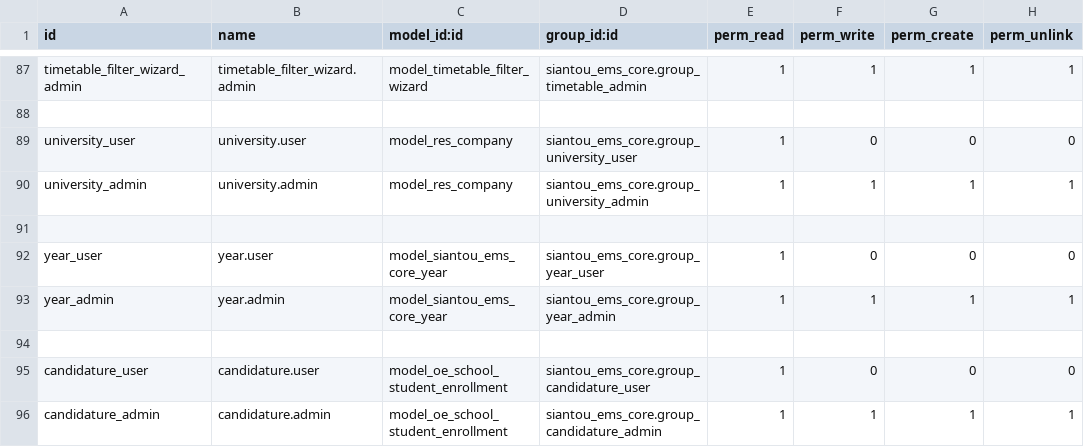
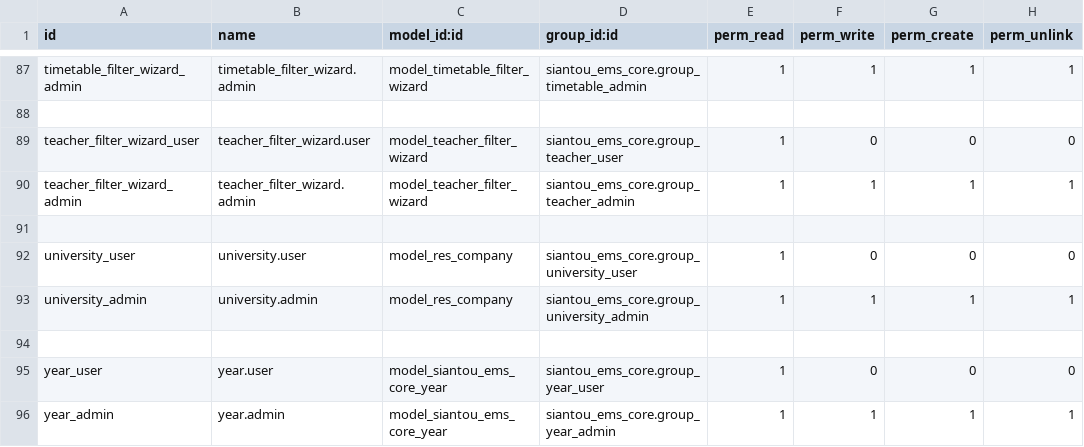
Before and after one commit to gaelfokou/odoo, a CSV file: modules/siantou_ems_core/security/ir.model.access.csv, drawn as a sheet; only a part is shown, gaps mark what is left out; the shorter side is filled out with more unchanged rows; the diff names each change by its address in the sheet, - before the commit and + after, or states it on an @@ line.

```diff
--- a/modules/siantou_ems_core/security/ir.model.access.csv
+++ b/modules/siantou_ems_core/security/ir.model.access.csv
+row 89: teacher_filter_wizard_user | teacher_filter_wizard.user | model_teacher_filter_wizard | siantou_ems_core.group_teacher_user | 1 | 0 | 0 | 0
+row 90: teacher_filter_wizard_admin | teacher_filter_wizard.admin | model_teacher_filter_wizard | siantou_ems_core.group_teacher_admin | 1 | 1 | 1 | 1
+row 91: (empty)
```
Also changed, not shown: 8 other files.
